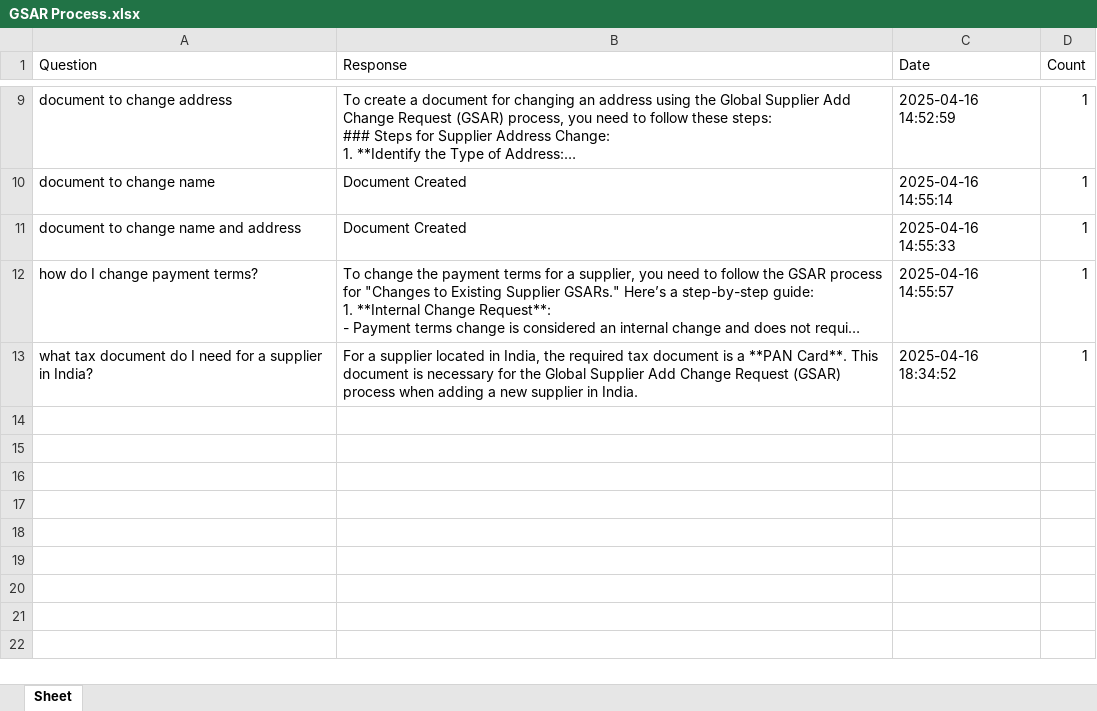
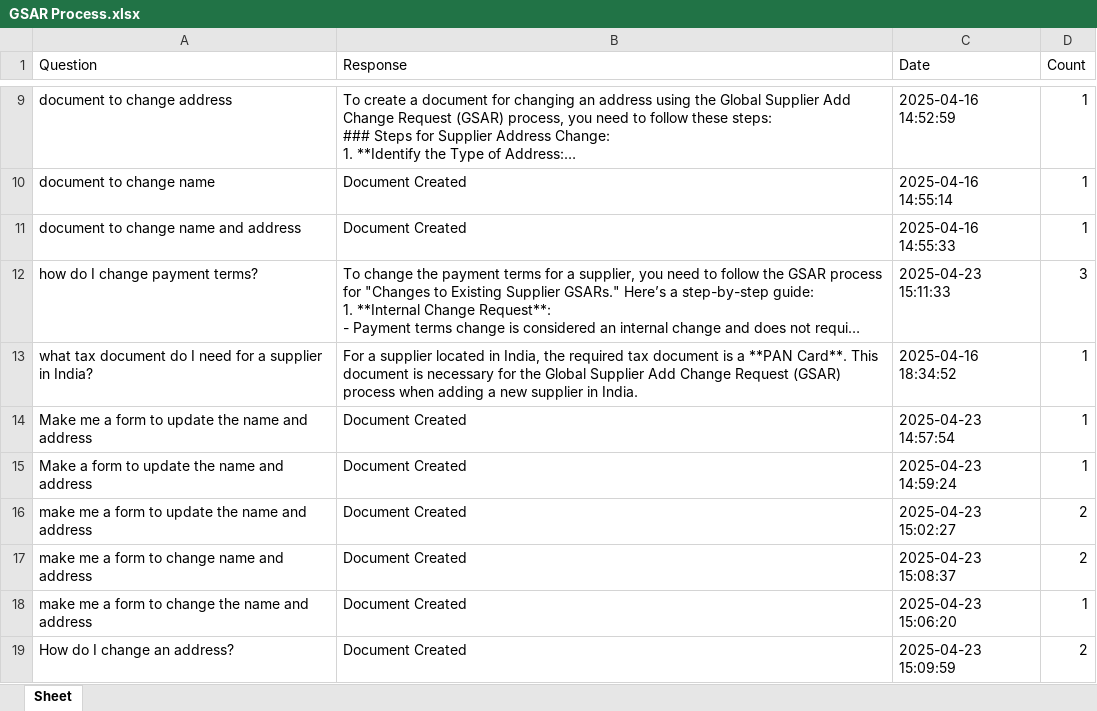
Before and after one commit to samilao101/assistant_demo, an Excel workbook: responses/GSAR Process.xlsx, sheet Sheet, drawn as a sheet; only a part is shown, gaps mark what is left out; long unchanged cells end in …; values as stored, in another font and other column widths than the file's, no borders; the diff covers the shown part only; the diff names each change by its address in the sheet, - before the commit and + after, or states it on an @@ line.

```diff
--- a/responses/GSAR Process.xlsx (sheet Sheet)
+++ b/responses/GSAR Process.xlsx (sheet Sheet)
-C12 (Date): 2025-04-16 14:55:57
+C12 (Date): 2025-04-23 15:11:33
-D12 (Count): 1
+D12 (Count): 3
+row 14: Make me a form to update the name and address | Document Created | 2025-04-23 14:57:54 | 1
+row 15: Make a form to update the name and address | Document Created | 2025-04-23 14:59:24 | 1
+row 16: make me a form to update the name and address | Document Created | 2025-04-23 15:02:27 | 2
+row 17: make me a form to change name and address | Document Created | 2025-04-23 15:08:37 | 2
+row 18: make me a form to change the name and address | Document Created | 2025-04-23 15:06:20 | 1
+row 19: How do I change an address? | Document Created | 2025-04-23 15:09:59 | 2
```
Also changed, not shown: 7 added rows elsewhere in this sheet, 19 other files.
